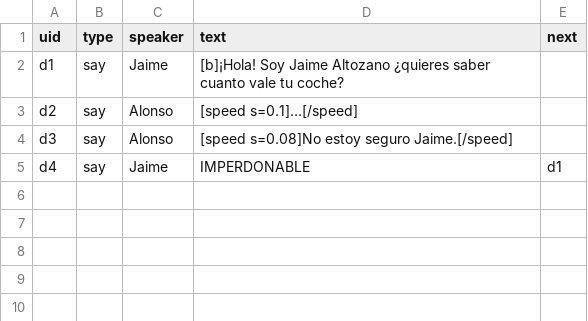
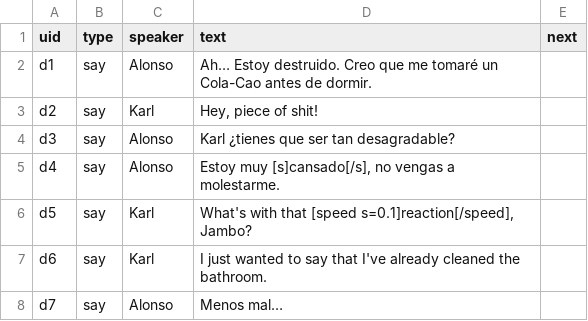
Before and after one commit to alonsomadrigal04/TFG, a CSV file: Assets/Csv/test1.csv, drawn as a sheet.

```diff
--- a/Assets/Csv/test1.csv
+++ b/Assets/Csv/test1.csv
@@ -1,5 +1,8 @@
 uid;type;speaker;text;next
-d1;say;Jaime;[b]¡Hola! Soy Jaime Altozano ¿quieres saber cuanto vale tu coche?;
-d2;say;Alonso;[speed s=0.1]…[/speed];
-d3;say;Alonso;[speed s=0.08]No estoy seguro Jaime.[/speed];
-d4;say;Jaime;IMPERDONABLE;d1
+d1;say;Alonso;Ah… Estoy destruido. Creo que me tomaré un Cola-Cao antes de dormir.;
+d2;say;Karl;Hey, piece of shit!;
+d3;say;Alonso;Karl ¿tienes que ser tan desagradable?;
+d4;say;Alonso;Estoy muy [s]cansado[/s], no vengas a molestarme.;
+d5;say;Karl;What's with that [speed s=0.1]reaction[/speed], Jambo?;
+d6;say;Karl;I just wanted to say that I've already cleaned the bathroom.;
+d7;say;Alonso;Menos mal…;
```
Also changed, not shown: 2 other files.
